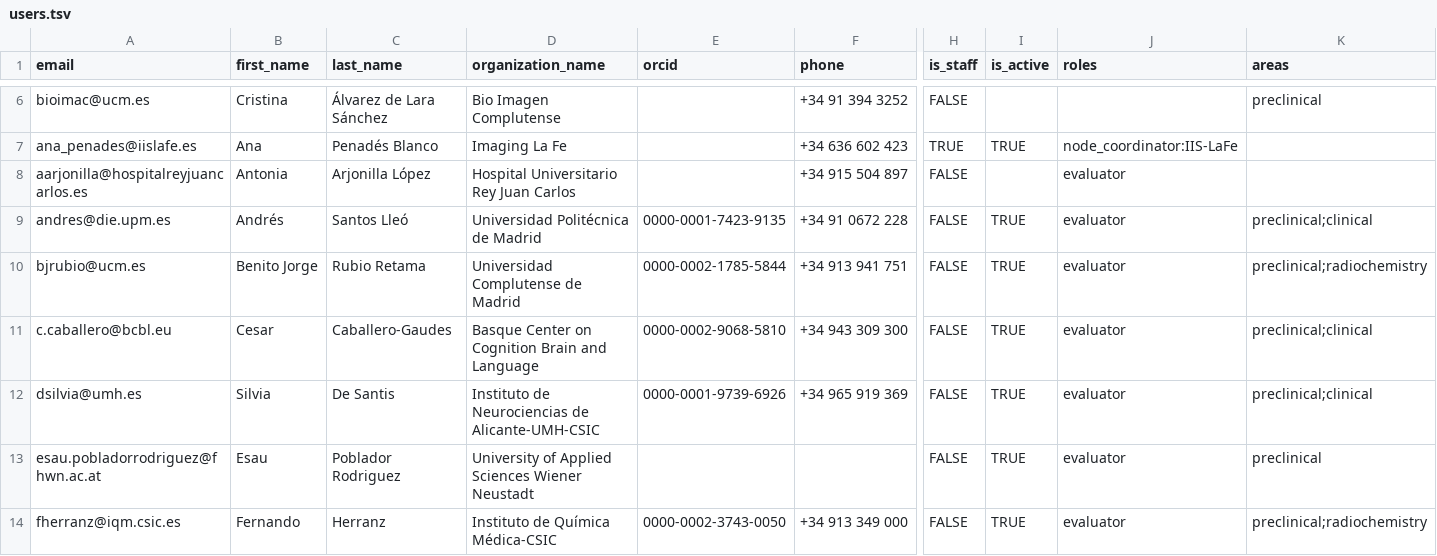
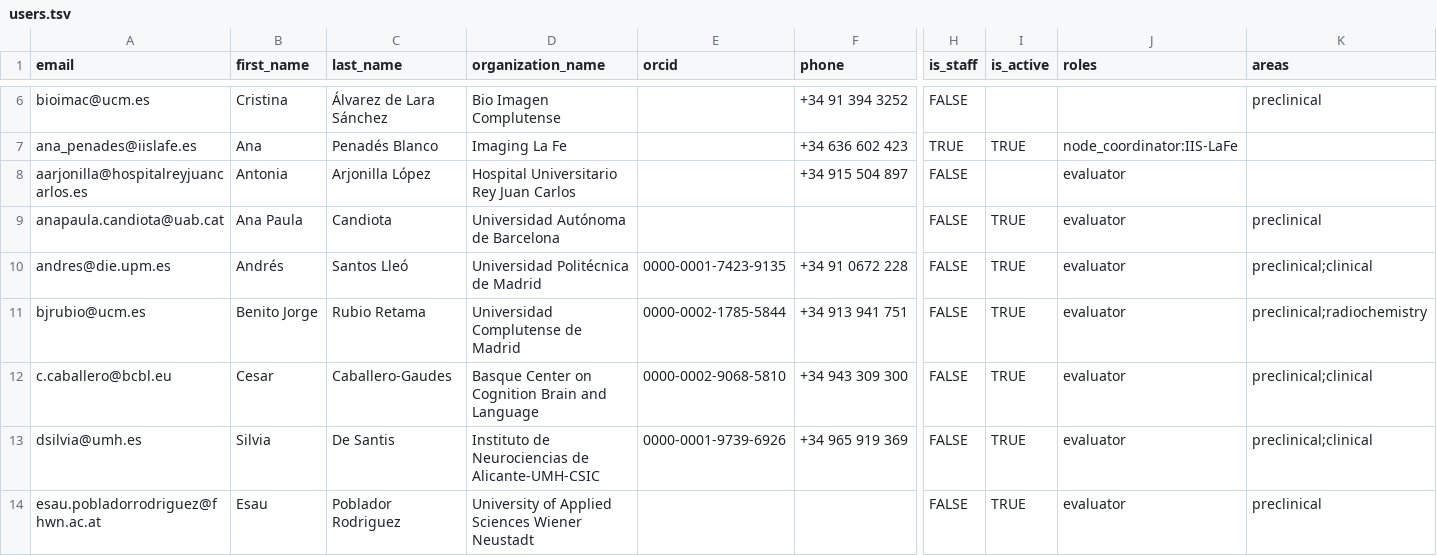
Before and after one commit to Rtasseff/ReDIB-Portal, a TSV file: data/users.tsv, drawn as a sheet; only a part is shown, gaps mark what is left out; the shorter side is filled out with more unchanged rows; rows hold the shown columns only; the diff names each change by its address in the sheet, - before the commit and + after, or states it on an @@ line.

```diff
--- a/data/users.tsv
+++ b/data/users.tsv
+row 9: anapaula.candiota@uab.cat | Ana Paula | Candiota | Universidad Autónoma de Barcelona |  |  | FALSE | TRUE | evaluator | preclinical
```
